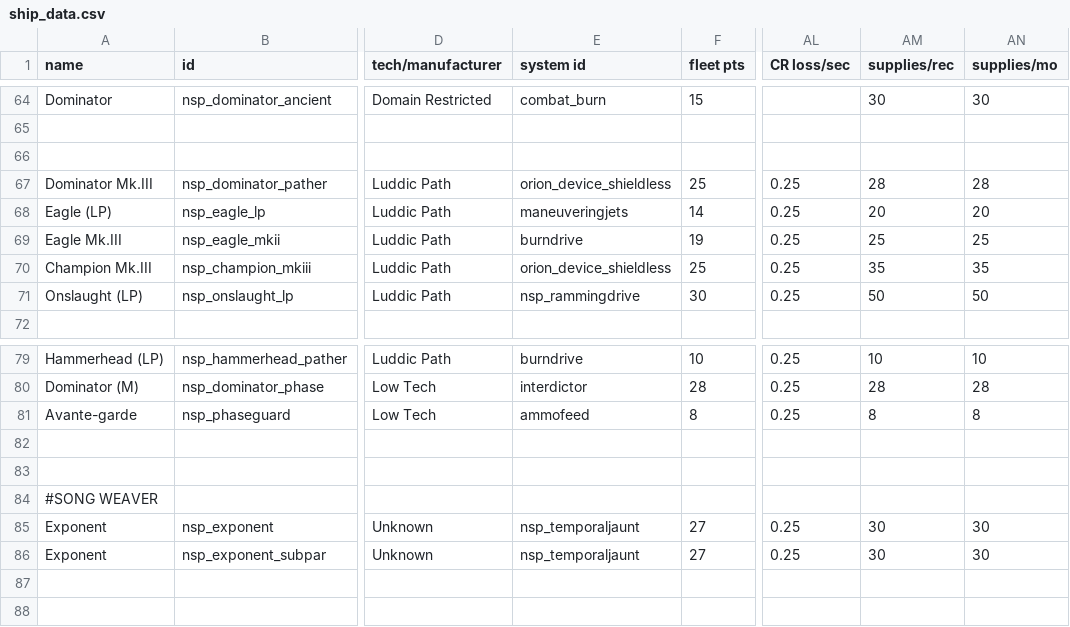
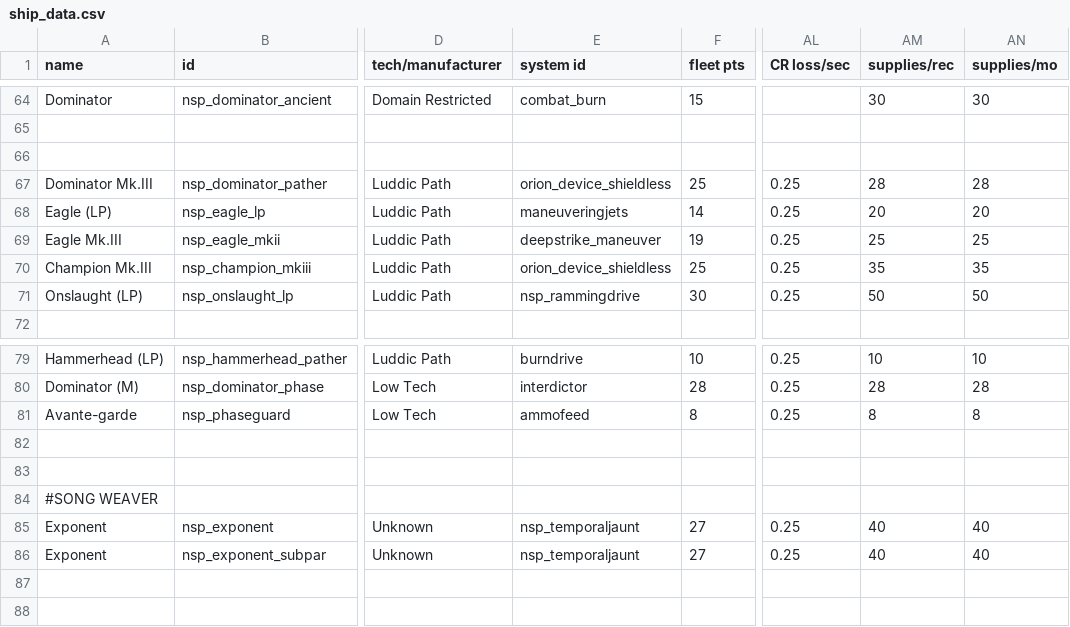
Before and after one commit to NEONN1111/XXARRA-S-VARIETY-PACK, a CSV file: data/hulls/ship_data.csv, drawn as a sheet; only a part is shown, gaps mark what is left out; the diff names each change by its address in the sheet, - before the commit and + after, or states it on an @@ line.

```diff
--- a/data/hulls/ship_data.csv
+++ b/data/hulls/ship_data.csv
-E69 (system id): burndrive
+E69 (system id): deepstrike_maneuver
-AM85:AM86 (supplies/rec): 30
+AM85:AM86 (supplies/rec): 40
-AN85:AN86 (supplies/mo): 30
+AN85:AN86 (supplies/mo): 40
```
Also changed, not shown: 2 other files.
